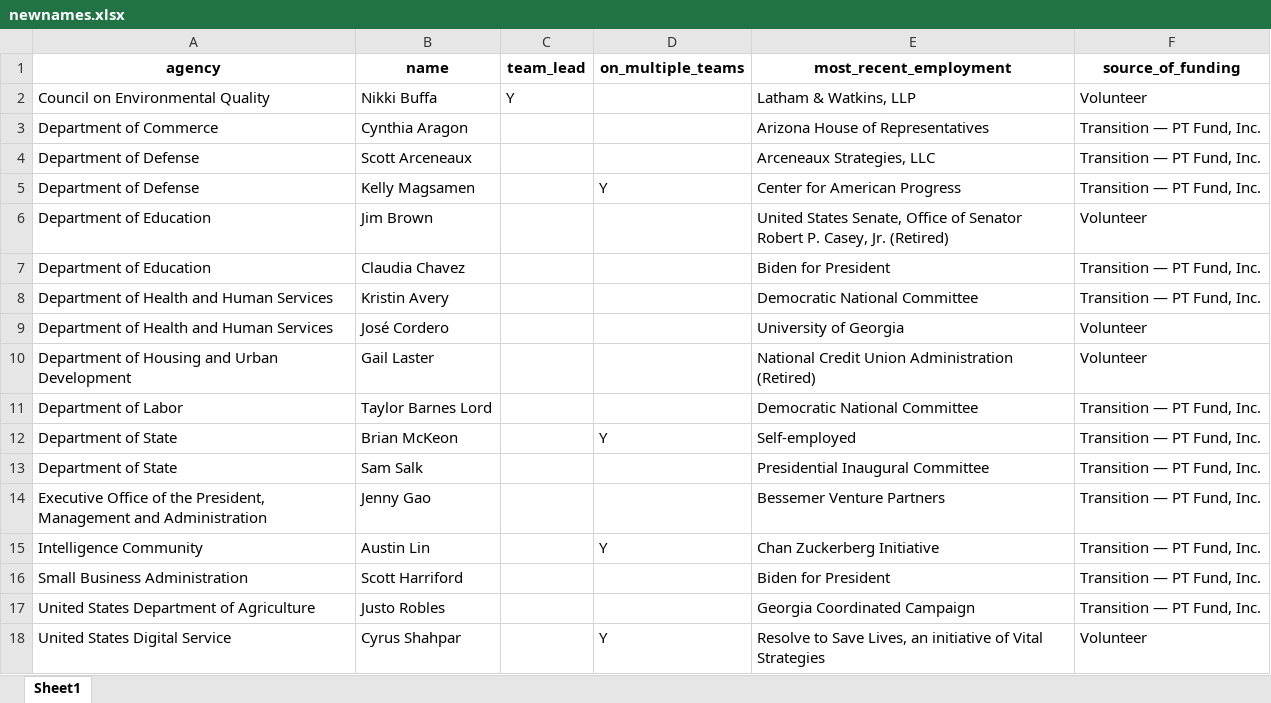
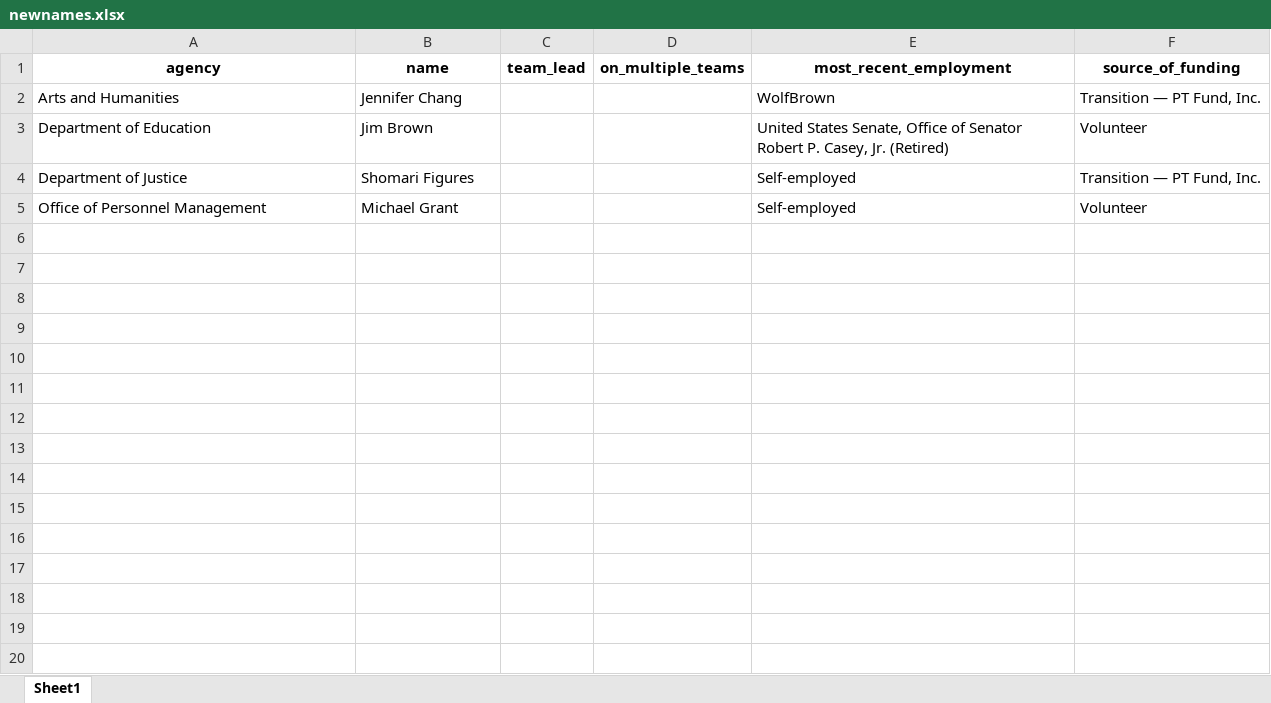
Before and after one commit to amkessler/biden_transition_teams, an Excel workbook: output/newnames.xlsx, sheet Sheet1, drawn as a sheet; values as stored, in another font and other column widths than the file's, no borders; removed rows and columns are numbered as before the commit, all else as after; the diff names each change by its address in the sheet, - before the commit and + after, or states it on an @@ line.

```diff
--- a/output/newnames.xlsx (sheet Sheet1)
+++ b/output/newnames.xlsx (sheet Sheet1)
-row 2: Council on Environmental Quality | Nikki Buffa | Y |  | Latham & Watkins, LLP | Volunteer
-row 3: Department of Commerce | Cynthia Aragon |  |  | Arizona House of Representatives | Transition — PT Fund, Inc.
-row 4: Department of Defense | Scott Arceneaux |  |  | Arceneaux Strategies, LLC | Transition — PT Fund, Inc.
-row 5: Department of Defense | Kelly Magsamen |  | Y | Center for American Progress | Transition — PT Fund, Inc.
+row 2: Arts and Humanities | Jennifer Chang |  |  | WolfBrown | Transition — PT Fund, Inc.
-row 7: Department of Education | Claudia Chavez |  |  | Biden for President | Transition — PT Fund, Inc.
-row 8: Department of Health and Human Services | Kristin Avery |  |  | Democratic National Committee | Transition — PT Fund, Inc.
-row 9: Department of Health and Human Services | José Cordero |  |  | University of Georgia | Volunteer
-row 10: Department of Housing and Urban Development | Gail Laster |  |  | National Credit Union Administration (Retired) | Volunteer
-row 11: Department of Labor | Taylor Barnes Lord |  |  | Democratic National Committee | Transition — PT Fund, Inc.
-A4 (agency): Department of State
+A4 (agency): Department of Justice
-B4 (name): Brian McKeon
+B4 (name): Shomari Figures
-D4 (on_multiple_teams): Y
+D4 (on_multiple_teams): (empty)
-row 13: Department of State | Sam Salk |  |  | Presidential Inaugural Committee | Transition — PT Fund, Inc.
-row 14: Executive Office of the President, Management and Administration | Jenny Gao |  |  | Bessemer Venture Partners | Transition — PT Fund, Inc.
-row 15: Intelligence Community | Austin Lin |  | Y | Chan Zuckerberg Initiative | Transition — PT Fund, Inc.
-row 16: Small Business Administration | Scott Harriford |  |  | Biden for President | Transition — PT Fund, Inc.
-row 17: United States Department of Agriculture | Justo Robles |  |  | Georgia Coordinated Campaign | Transition — PT Fund, Inc.
-row 18: United States Digital Service | Cyrus Shahpar |  | Y | Resolve to Save Lives, an initiative of Vital Strategies | Volunteer
+row 5: Office of Personnel Management | Michael Grant |  |  | Self-employed | Volunteer
```
Also changed, not shown: output/agencycount_compare.xlsx, output/agencyreviewteams.xlsx, 8 other files.
